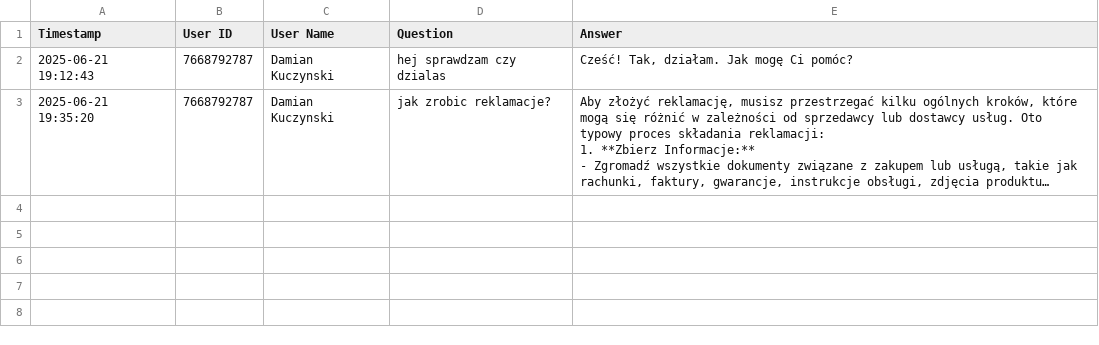
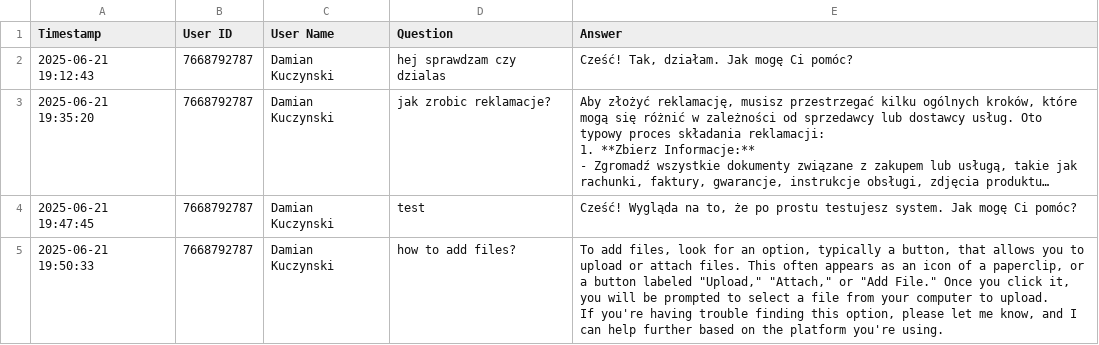
Before and after one commit to damiansalesupply/TelegramBOT, a CSV file: conversation_log.csv, drawn as a sheet; long unchanged cells end in …; ↵ is a line break in a cell; the diff names each change by its address in the sheet, - before the commit and + after, or states it on an @@ line.

```diff
--- a/conversation_log.csv
+++ b/conversation_log.csv
+row 4: 2025-06-21 19:47:45 | 7668792787 | Damian Kuczynski | test | Cześć! Wygląda na to, że po prostu testujesz system. Jak mogę Ci pomóc?
+row 5: 2025-06-21 19:50:33 | 7668792787 | Damian Kuczynski | how to add files? | To add files, look for an option, typically a button, that allows you to upload or attach files. This often appears as an icon of a paperclip, or a button labeled "Upload," "Attach," or "Add File." Once you click it, you will be prompted to select a file from your computer to upload. ↵ If you're having trouble finding this option, please let me know, and I can help further based on the platform you're using.
```
